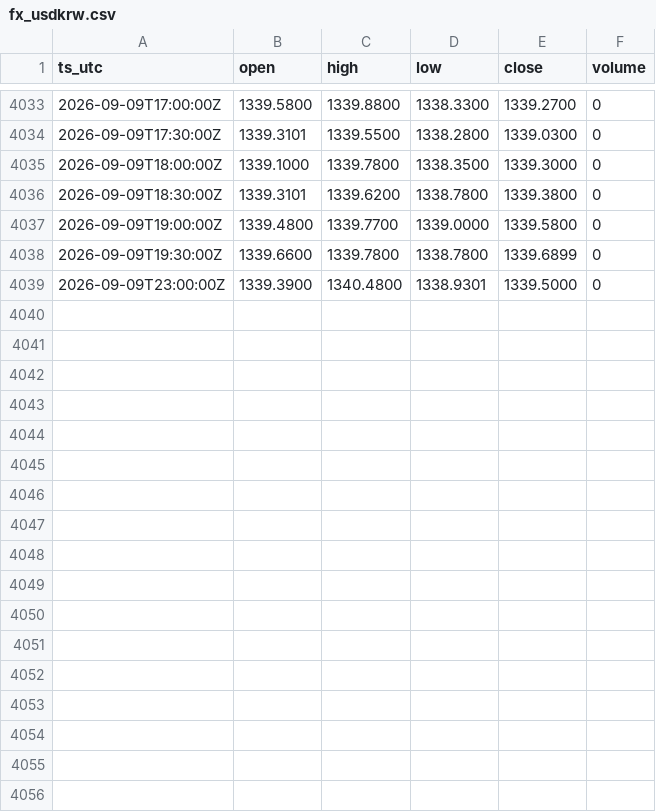
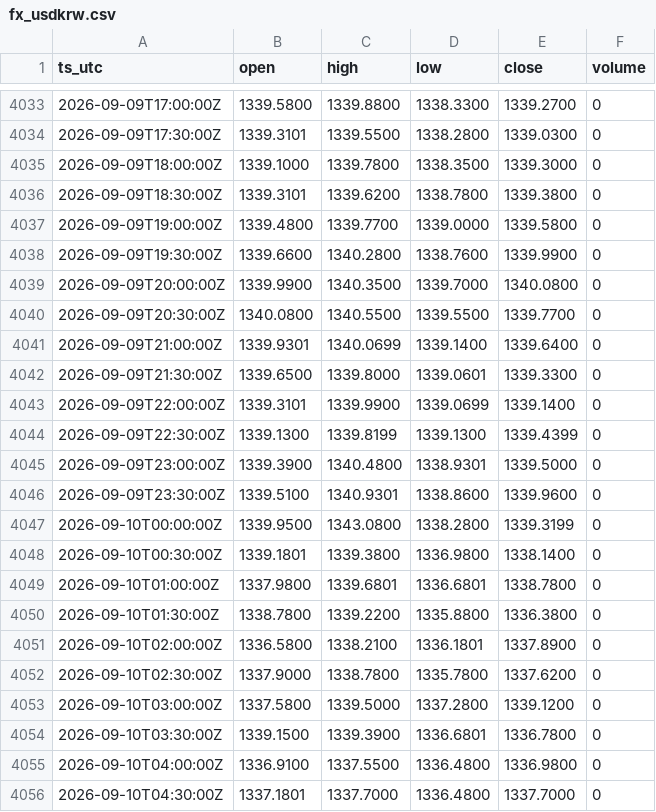
Before and after one commit to OntologyForCapital/skhynix-adr-parity, a CSV file: data/fx_usdkrw.csv, drawn as a sheet; only a part is shown, gaps mark what is left out; the diff covers the shown part only.

```diff
--- a/data/fx_usdkrw.csv
+++ b/data/fx_usdkrw.csv
@@ -4037,3 +4037,20 @@ ts_utc,open,high,low,close,volume
 2026-09-09T19:00:00Z,1339.4800,1339.7700,1339.0000,1339.5800,0
-2026-09-09T19:30:00Z,1339.6600,1339.7800,1338.7800,1339.6899,0
+2026-09-09T19:30:00Z,1339.6600,1340.2800,1338.7600,1339.9900,0
+2026-09-09T20:00:00Z,1339.9900,1340.3500,1339.7000,1340.0800,0
+2026-09-09T20:30:00Z,1340.0800,1340.5500,1339.5500,1339.7700,0
+2026-09-09T21:00:00Z,1339.9301,1340.0699,1339.1400,1339.6400,0
+2026-09-09T21:30:00Z,1339.6500,1339.8000,1339.0601,1339.3300,0
+2026-09-09T22:00:00Z,1339.3101,1339.9900,1339.0699,1339.1400,0
+2026-09-09T22:30:00Z,1339.1300,1339.8199,1339.1300,1339.4399,0
 2026-09-09T23:00:00Z,1339.3900,1340.4800,1338.9301,1339.5000,0
+2026-09-09T23:30:00Z,1339.5100,1340.9301,1338.8600,1339.9600,0
+2026-09-10T00:00:00Z,1339.9500,1343.0800,1338.2800,1339.3199,0
+2026-09-10T00:30:00Z,1339.1801,1339.3800,1336.9800,1338.1400,0
+2026-09-10T01:00:00Z,1337.9800,1339.6801,1336.6801,1338.7800,0
+2026-09-10T01:30:00Z,1338.7800,1339.2200,1335.8800,1336.3800,0
+2026-09-10T02:00:00Z,1336.5800,1338.2100,1336.1801,1337.8900,0
+2026-09-10T02:30:00Z,1337.9000,1338.7800,1335.7800,1337.6200,0
+2026-09-10T03:00:00Z,1337.5800,1339.5000,1337.2800,1339.1200,0
+2026-09-10T03:30:00Z,1339.1500,1339.3900,1336.6801,1336.7800,0
+2026-09-10T04:00:00Z,1336.9100,1337.5500,1336.4800,1336.9800,0
+2026-09-10T04:30:00Z,1337.1801,1337.7000,1336.4800,1337.7000,0
```
Also changed, not shown: 14 added rows elsewhere in this file, data/kr_000660.csv.
